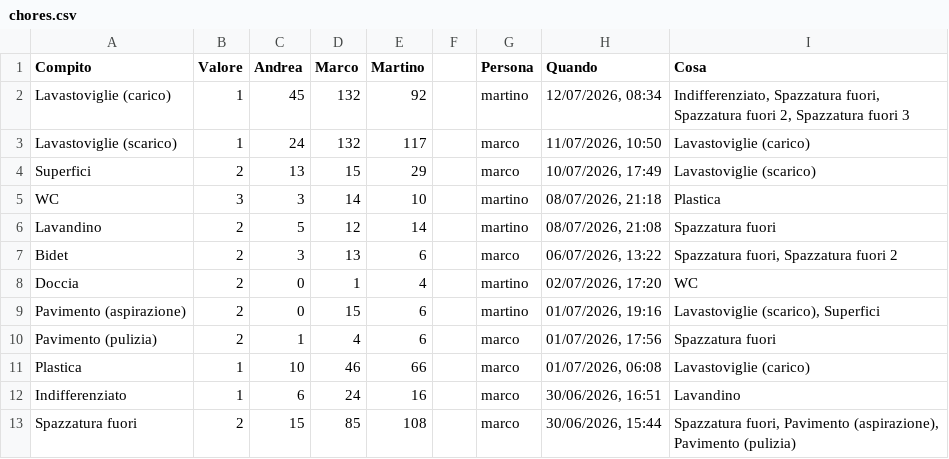
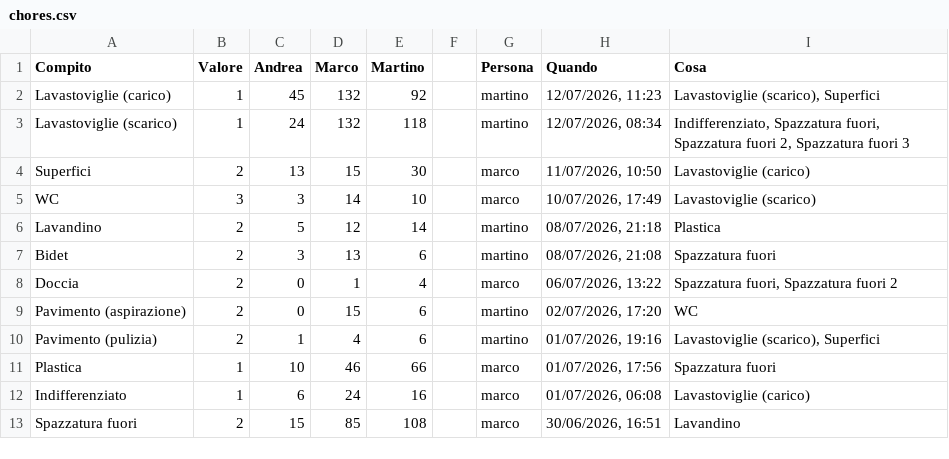
Before and after one commit to BertrandPouget/litpii, a CSV file: data/chores.csv, drawn as a sheet; only a part is shown; the diff covers the shown part only.

Commit message:
Update chores for martino

```diff
--- a/data/chores.csv
+++ b/data/chores.csv
@@ -1,13 +1,13 @@
 Compito,Valore,Andrea,Marco,Martino,,Persona,Quando,Cosa
-Lavastoviglie (carico),1,45,132,92,,martino,"12/07/2026, 08:34","Indifferenziato, Spazzatura fuori, Spazzatura fuori 2, Spazzatura fuori 3"
-Lavastoviglie (scarico),1,24,132,117,,marco,"11/07/2026, 10:50",Lavastoviglie (carico)
-Superfici,2,13,15,29,,marco,"10/07/2026, 17:49",Lavastoviglie (scarico)
-WC,3,3,14,10,,martino,"08/07/2026, 21:18",Plastica
-Lavandino,2,5,12,14,,martino,"08/07/2026, 21:08",Spazzatura fuori
-Bidet,2,3,13,6,,marco,"06/07/2026, 13:22","Spazzatura fuori, Spazzatura fuori 2"
-Doccia,2,0,1,4,,martino,"02/07/2026, 17:20",WC
-Pavimento (aspirazione),2,0,15,6,,martino,"01/07/2026, 19:16","Lavastoviglie (scarico), Superfici"
-Pavimento (pulizia),2,1,4,6,,marco,"01/07/2026, 17:56",Spazzatura fuori
-Plastica,1,10,46,66,,marco,"01/07/2026, 06:08",Lavastoviglie (carico)
-Indifferenziato,1,6,24,16,,marco,"30/06/2026, 16:51",Lavandino
-Spazzatura fuori,2,15,85,108,,marco,"30/06/2026, 15:44","Spazzatura fuori, Pavimento (aspirazione), Pavimento (pulizia)"
+Lavastoviglie (carico),1,45,132,92,,martino,"12/07/2026, 11:23","Lavastoviglie (scarico), Superfici"
+Lavastoviglie (scarico),1,24,132,118,,martino,"12/07/2026, 08:34","Indifferenziato, Spazzatura fuori, Spazzatura fuori 2, Spazzatura fuori 3"
+Superfici,2,13,15,30,,marco,"11/07/2026, 10:50",Lavastoviglie (carico)
+WC,3,3,14,10,,marco,"10/07/2026, 17:49",Lavastoviglie (scarico)
+Lavandino,2,5,12,14,,martino,"08/07/2026, 21:18",Plastica
+Bidet,2,3,13,6,,martino,"08/07/2026, 21:08",Spazzatura fuori
+Doccia,2,0,1,4,,marco,"06/07/2026, 13:22","Spazzatura fuori, Spazzatura fuori 2"
+Pavimento (aspirazione),2,0,15,6,,martino,"02/07/2026, 17:20",WC
+Pavimento (pulizia),2,1,4,6,,martino,"01/07/2026, 19:16","Lavastoviglie (scarico), Superfici"
+Plastica,1,10,46,66,,marco,"01/07/2026, 17:56",Spazzatura fuori
+Indifferenziato,1,6,24,16,,marco,"01/07/2026, 06:08",Lavastoviglie (carico)
+Spazzatura fuori,2,15,85,108,,marco,"30/06/2026, 16:51",Lavandino
```
Also changed, not shown: 1 added row and 6 edited cells elsewhere in this file.
